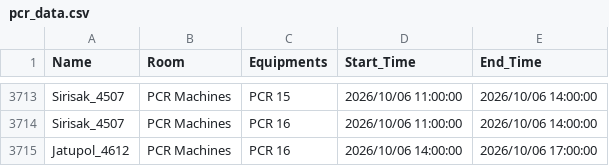
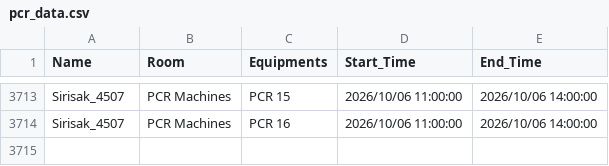
Before and after one commit to GeneticsKU/Lab-Equipments_Reservation, a CSV file: pcr_data.csv, drawn as a sheet; only a part is shown, gaps mark what is left out.

Commit message:
Update pcr_data.csv

```diff
--- a/pcr_data.csv
+++ b/pcr_data.csv
@@ -3714,2 +3714 @@ Sirisak_4507,PCR Machines,PCR 15,2026/10/06 11:00:00,2026/10/06 14:00:00
 Sirisak_4507,PCR Machines,PCR 16,2026/10/06 11:00:00,2026/10/06 14:00:00
-Jatupol_4612,PCR Machines,PCR 16,2026/10/06 14:00:00,2026/10/06 17:00:00
```
